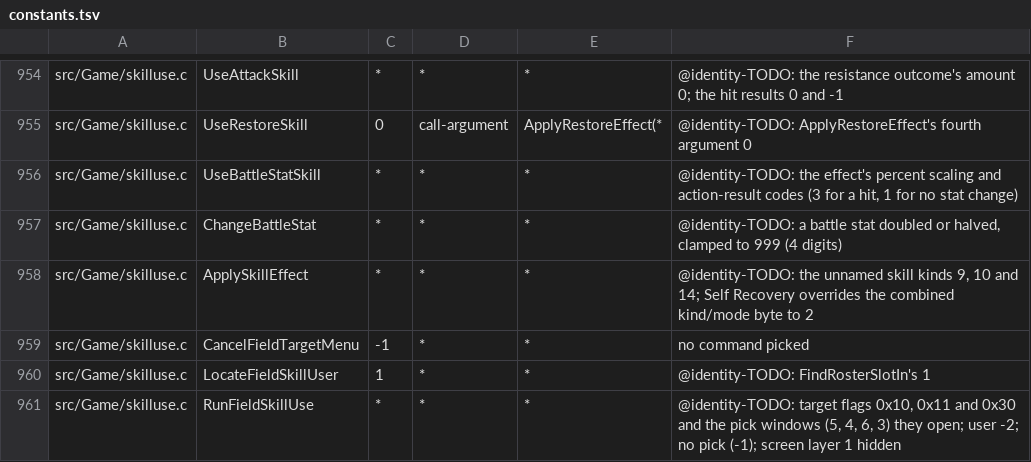
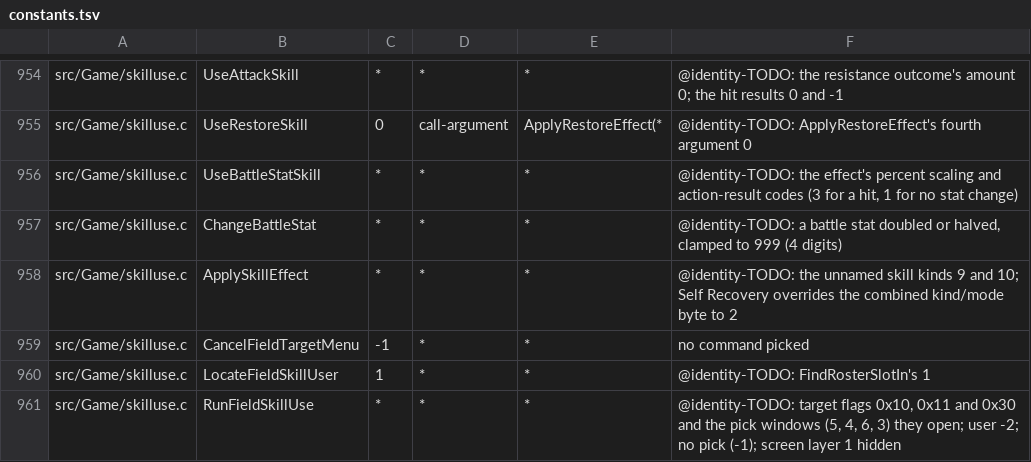
Before and after one commit to sushi-shi/giten-decomp, a TSV file: config/constants.tsv, drawn as a sheet; only a part is shown, gaps mark what is left out.

Commit message:
match: name field-effect success skill kind

```diff
--- a/config/constants.tsv
+++ b/config/constants.tsv
@@ -957,3 +957,3 @@ src/Game/skilluse.c	UseBattleStatSkill	*	*	*	@identity-TODO: the effect's percen
 src/Game/skilluse.c	ChangeBattleStat	*	*	*	@identity-TODO: a battle stat doubled or halved, clamped to 999 (4 digits)
-src/Game/skilluse.c	ApplySkillEffect	*	*	*	@identity-TODO: the unnamed skill kinds 9, 10 and 14; Self Recovery overrides the combined kind/mode byte to 2
+src/Game/skilluse.c	ApplySkillEffect	*	*	*	@identity-TODO: the unnamed skill kinds 9 and 10; Self Recovery overrides the combined kind/mode byte to 2
 src/Game/skilluse.c	CancelFieldTargetMenu	-1	*	*	no command picked
```
Also changed, not shown: 3 other files.
